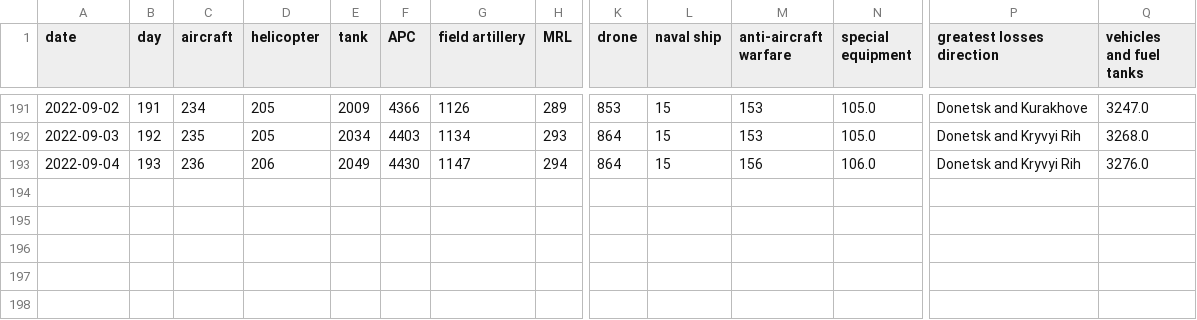
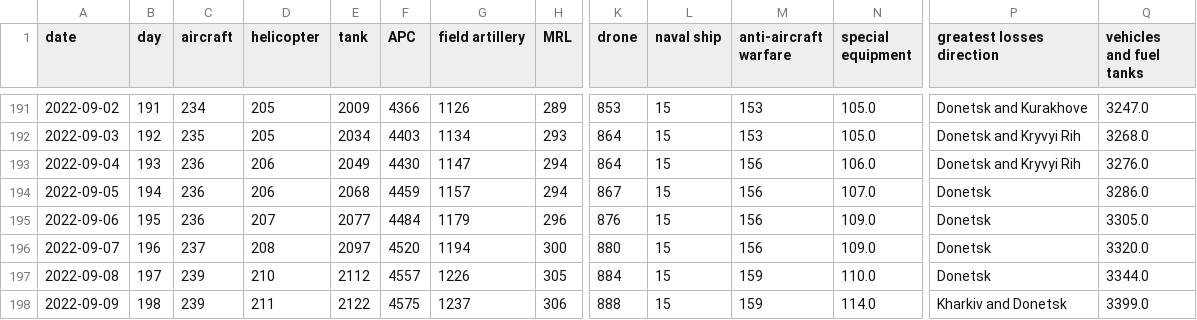
Before and after one commit to weiyuet/Russo-Ukrainian_War, a CSV file: data/russia_losses_equipment.csv, drawn as a sheet; only a part is shown, gaps mark what is left out; rows hold the shown columns only; the diff names each change by its address in the sheet, - before the commit and + after, or states it on an @@ line.

```diff
--- a/data/russia_losses_equipment.csv
+++ b/data/russia_losses_equipment.csv
+row 194: 2022-09-05 | 194 | 236 | 206 | 2068 | 4459 | 1157 | 294 | 867 | 15 | 156 | 107.0 | Donetsk | 3286.0
+row 195: 2022-09-06 | 195 | 236 | 207 | 2077 | 4484 | 1179 | 296 | 876 | 15 | 156 | 109.0 | Donetsk | 3305.0
+row 196: 2022-09-07 | 196 | 237 | 208 | 2097 | 4520 | 1194 | 300 | 880 | 15 | 156 | 109.0 | Donetsk | 3320.0
+row 197: 2022-09-08 | 197 | 239 | 210 | 2112 | 4557 | 1226 | 305 | 884 | 15 | 159 | 110.0 | Donetsk | 3344.0
+row 198: 2022-09-09 | 198 | 239 | 211 | 2122 | 4575 | 1237 | 306 | 888 | 15 | 159 | 114.0 | Kharkiv and Donetsk | 3399.0
```
Also changed, not shown: data/russia_losses_personnel.csv, 3 other files.
